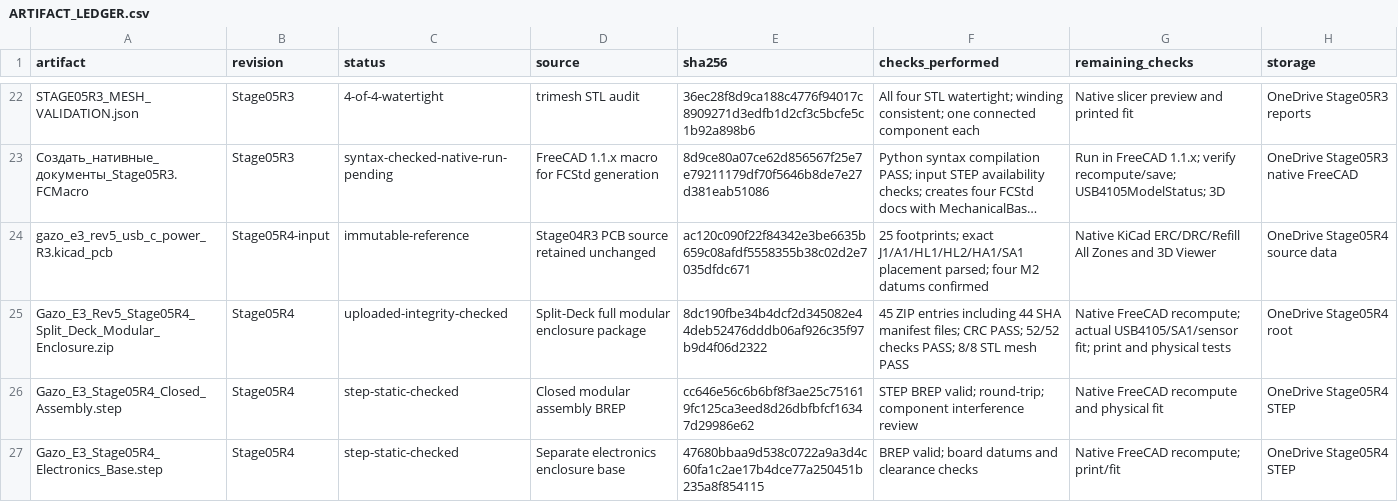
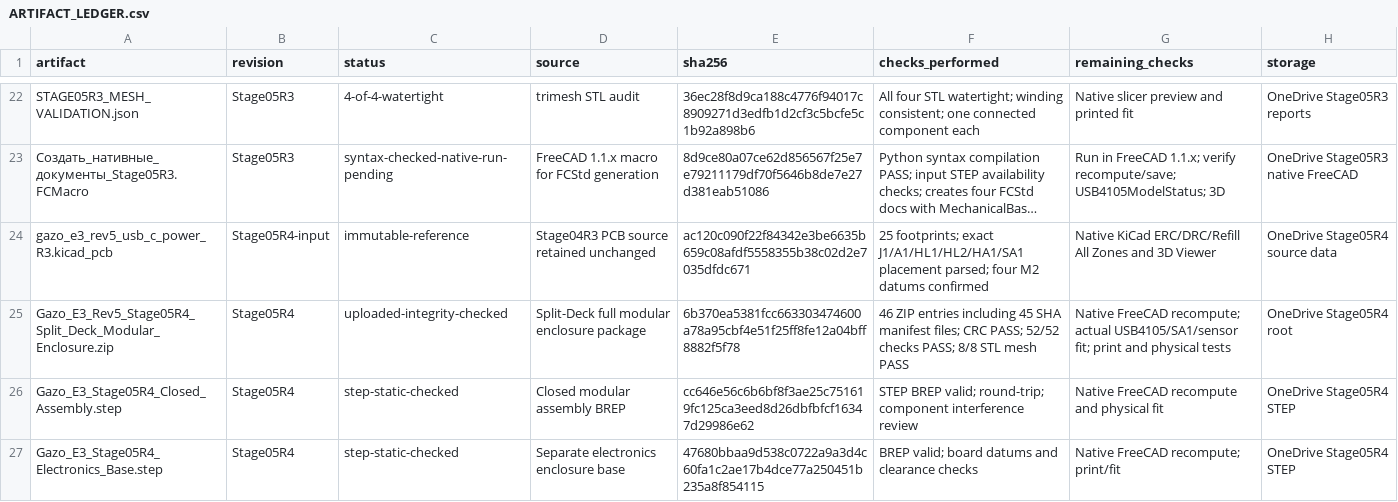
Before and after one commit to valuncilh/gazo_analizator, a CSV file: hardware/rev5/reports/ARTIFACT_LEDGER.csv, drawn as a sheet; only a part is shown, gaps mark what is left out; long unchanged cells end in ….

Commit message:
docs(rev5): refresh Stage05R4 artifact package checksum

```diff
--- a/hardware/rev5/reports/ARTIFACT_LEDGER.csv
+++ b/hardware/rev5/reports/ARTIFACT_LEDGER.csv
@@ -24,3 +24,3 @@ STAGE05R3_MESH_VALIDATION.json,Stage05R3,4-of-4-watertight,trimesh STL audit,36e
 gazo_e3_rev5_usb_c_power_R3.kicad_pcb,Stage05R4-input,immutable-reference,Stage04R3 PCB source retained unchanged,ac120c090f22f84342e3be6635b659c08afdf5558355b38c02d2e7035dfdc671,25 footprints; exact J1/A1/HL1/HL2/HA1/SA1 placement parsed; four M2 datums confirmed,Native KiCad ERC/DRC/Refill All Zones and 3D Viewer,OneDrive Stage05R4 source data
-Gazo_E3_Rev5_Stage05R4_Split_Deck_Modular_Enclosure.zip,Stage05R4,uploaded-integrity-checked,Split-Deck full modular enclosure package,8dc190fbe34b4dcf2d345082e44deb52476dddb06af926c35f97b9d4f06d2322,45 ZIP entries including 44 SHA manifest files; CRC PASS; 52/52 checks PASS; 8/8 STL mesh PASS,Native FreeCAD recompute; actual USB4105/SA1/sensor fit; print and physical tests,OneDrive Stage05R4 root
+Gazo_E3_Rev5_Stage05R4_Split_Deck_Modular_Enclosure.zip,Stage05R4,uploaded-integrity-checked,Split-Deck full modular enclosure package,6b370ea5381fcc663303474600a78a95cbf4e51f25ff8fe12a04bff8882f5f78,46 ZIP entries including 45 SHA manifest files; CRC PASS; 52/52 checks PASS; 8/8 STL mesh PASS,Native FreeCAD recompute; actual USB4105/SA1/sensor fit; print and physical tests,OneDrive Stage05R4 root
 Gazo_E3_Stage05R4_Closed_Assembly.step,Stage05R4,step-static-checked,Closed modular assembly BREP,cc646e56c6b6bf8f3ae25c751619fc125ca3eed8d26dbfbfcf16347d29986e62,STEP BREP valid; round-trip; component interference review,Native FreeCAD recompute and physical fit,OneDrive Stage05R4 STEP
```
